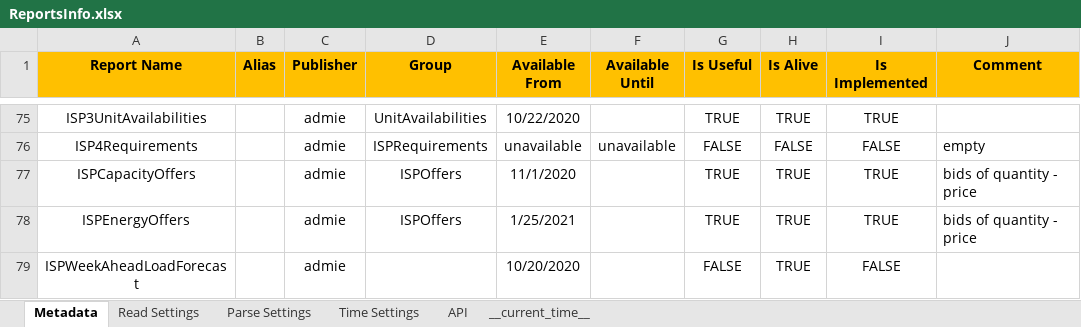
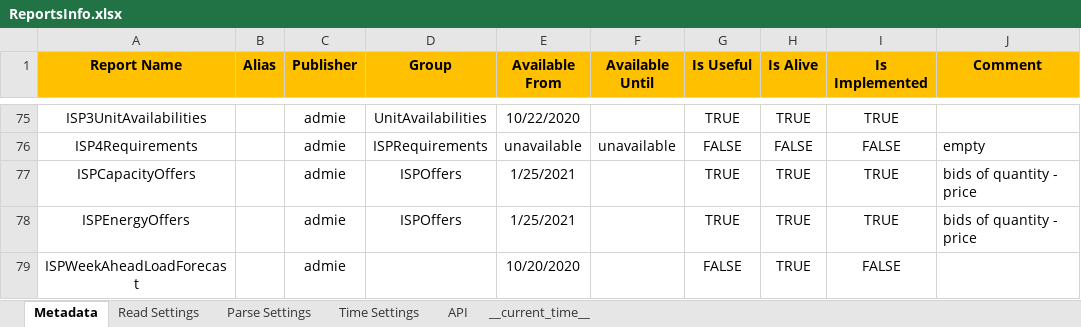
Before and after one commit to ThanosGkou/exso, an Excel workbook: src/exso/Files/ReportsInfo.xlsx, sheet Metadata, drawn as a sheet; only a part is shown, gaps mark what is left out; values as stored, in another font and other column widths than the file's, no borders; conditional formats not drawn; the diff names each change by its address in the sheet, - before the commit and + after, or states it on an @@ line.

Commit message:
saved file

```diff
--- a/src/exso/Files/ReportsInfo.xlsx (sheet Metadata)
+++ b/src/exso/Files/ReportsInfo.xlsx (sheet Metadata)
-E77 (Available From): 11/1/2020
+E77 (Available From): 1/25/2021
```
Also changed, not shown: sheet __current_time__.
